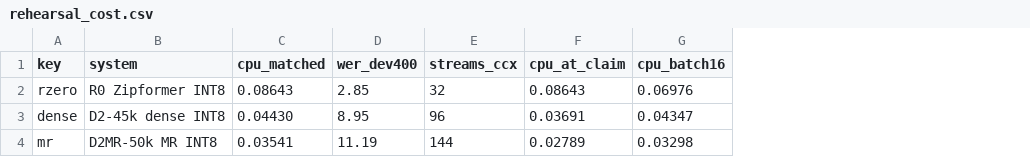
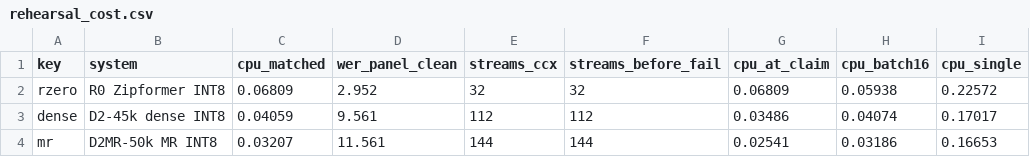
Before and after one commit to neverhuman/jsr, a CSV file: docs/paper/data/rehearsal_cost.csv, drawn as a sheet; removed rows and columns are numbered as before the commit, all else as after; the diff names each change by its address in the sheet, - before the commit and + after, or states it on an @@ line.

```diff
--- a/docs/paper/data/rehearsal_cost.csv
+++ b/docs/paper/data/rehearsal_cost.csv
-column D (wer_dev400), rows 2-4: 2.85 | 8.95 | 11.19
+column D (wer_panel_clean), rows 2-4: 2.952 | 9.561 | 11.561
+column F (streams_before_fail), rows 2-4: 32 | 112 | 144
+column I (cpu_single), rows 2-4: 0.22572 | 0.17017 | 0.16653
-C2 (cpu_matched): 0.08643
+C2 (cpu_matched): 0.06809
-G2 (cpu_at_claim): 0.08643
+G2 (cpu_at_claim): 0.06809
-H2 (cpu_batch16): 0.06976
+H2 (cpu_batch16): 0.05938
-C3 (cpu_matched): 0.04430
+C3 (cpu_matched): 0.04059
-E3 (streams_ccx): 96
+E3 (streams_ccx): 112
-G3 (cpu_at_claim): 0.03691
+G3 (cpu_at_claim): 0.03486
-H3 (cpu_batch16): 0.04347
+H3 (cpu_batch16): 0.04074
-C4 (cpu_matched): 0.03541
+C4 (cpu_matched): 0.03207
-G4 (cpu_at_claim): 0.02789
+G4 (cpu_at_claim): 0.02541
-H4 (cpu_batch16): 0.03298
+H4 (cpu_batch16): 0.03186
```
Also changed, not shown: docs/paper/data/accuracy_full_dev.csv, docs/paper/data/rehearsal_ladder.csv, 56 other files.
